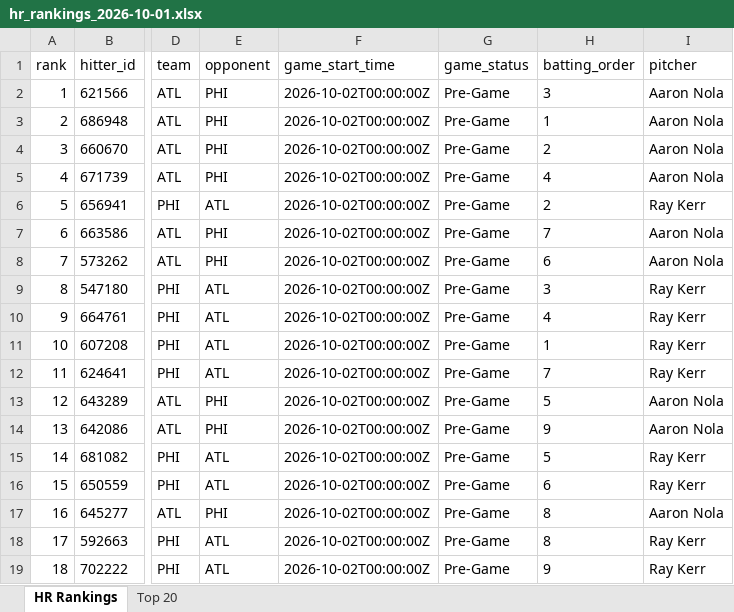
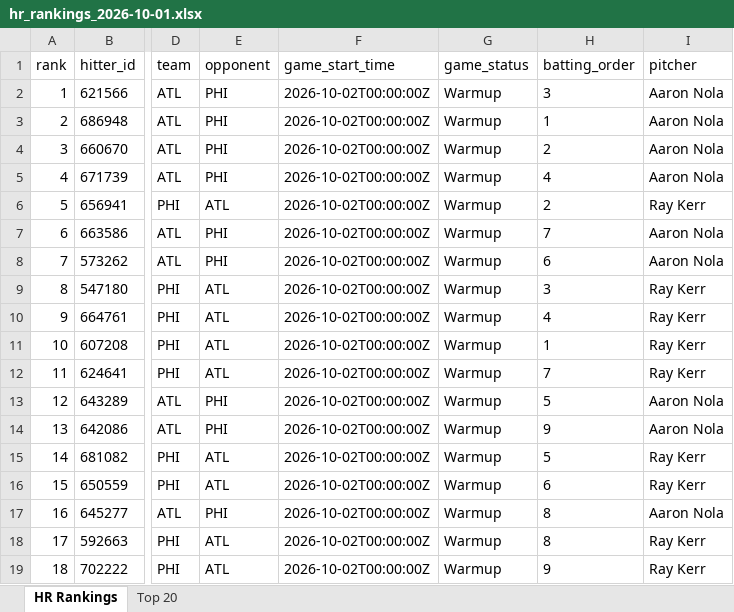
Before and after one commit to etbell28/barreliq, an Excel workbook: outputs/daily/hr_rankings_2026-10-01.xlsx, sheet HR Rankings, drawn as a sheet; only a part is shown, gaps mark what is left out; values as stored, in another font and other column widths than the file's, no borders; the diff names each change by its address in the sheet, - before the commit and + after, or states it on an @@ line.

```diff
--- a/outputs/daily/hr_rankings_2026-10-01.xlsx (sheet HR Rankings)
+++ b/outputs/daily/hr_rankings_2026-10-01.xlsx (sheet HR Rankings)
-G2:G19 (game_status): Pre-Game
+G2:G19 (game_status): Warmup
```
Also changed, not shown: sheet Top 20, outputs/daily/hr_rankings_2026-10-01_remaining.xlsx, outputs/hr_rankings.xlsx, 13 other files.
